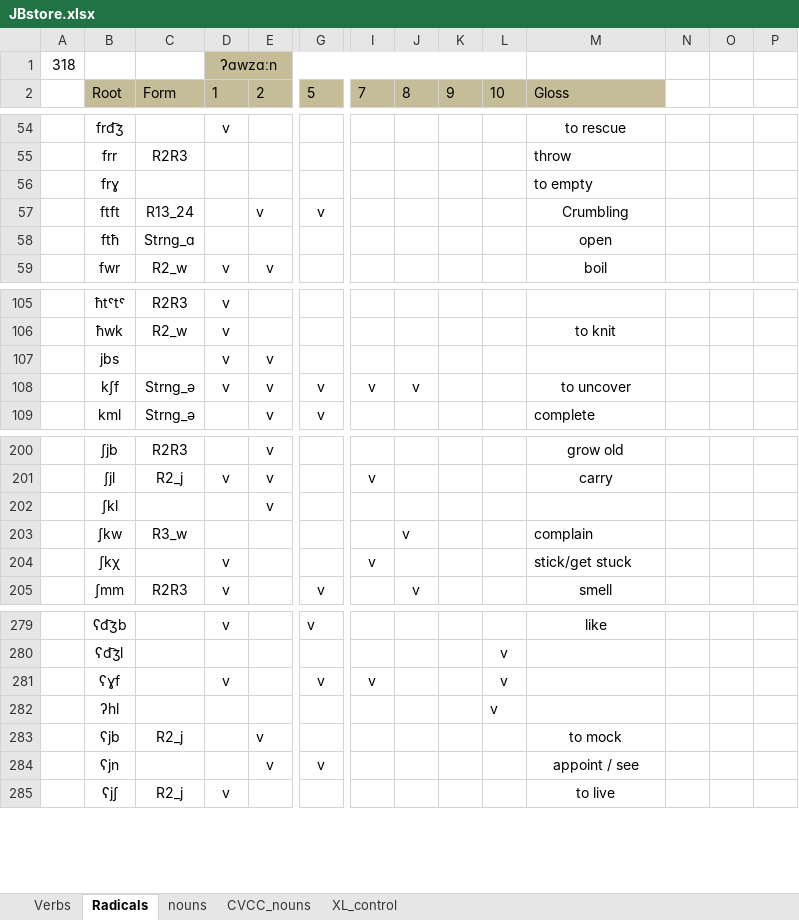
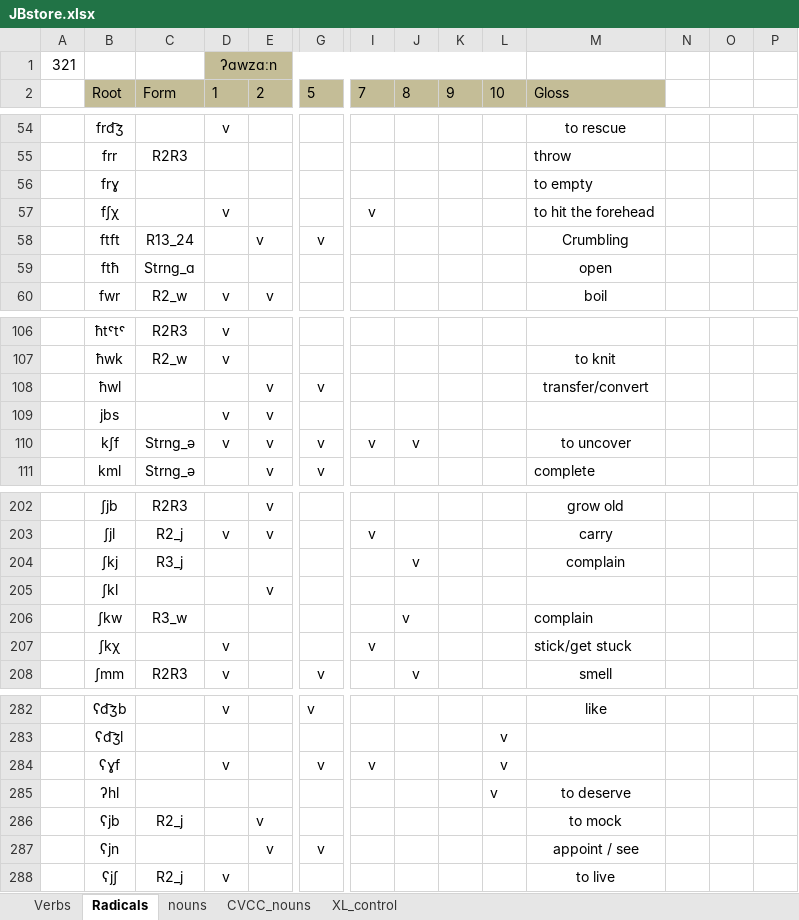
Before and after one commit to PcompLab/JBstore, an Excel workbook: JBstore.xlsx, sheet Radicals, drawn as a sheet; only a part is shown, gaps mark what is left out; values as stored, in another font and other column widths than the file's, no borders; addresses are those after the commit; rows hold the shown columns only; the diff names each change by its address in the sheet, - before the commit and + after, or states it on an @@ line.

```diff
--- a/JBstore.xlsx (sheet Radicals)
+++ b/JBstore.xlsx (sheet Radicals)
-A1: 318
+A1: 321
+row 57:  | fʃχ |  | v |  |  | v |  |  |  | to hit the forehead
+row 108:  | ħwl |  |  | v | v |  |  |  |  | transfer/convert
+row 204:  | ʃkj | R3_j |  |  |  |  | v |  |  | complain
-M285: (empty)
+M285: to deserve
```
Also changed, not shown: sheet Verbs, hidden cells.
